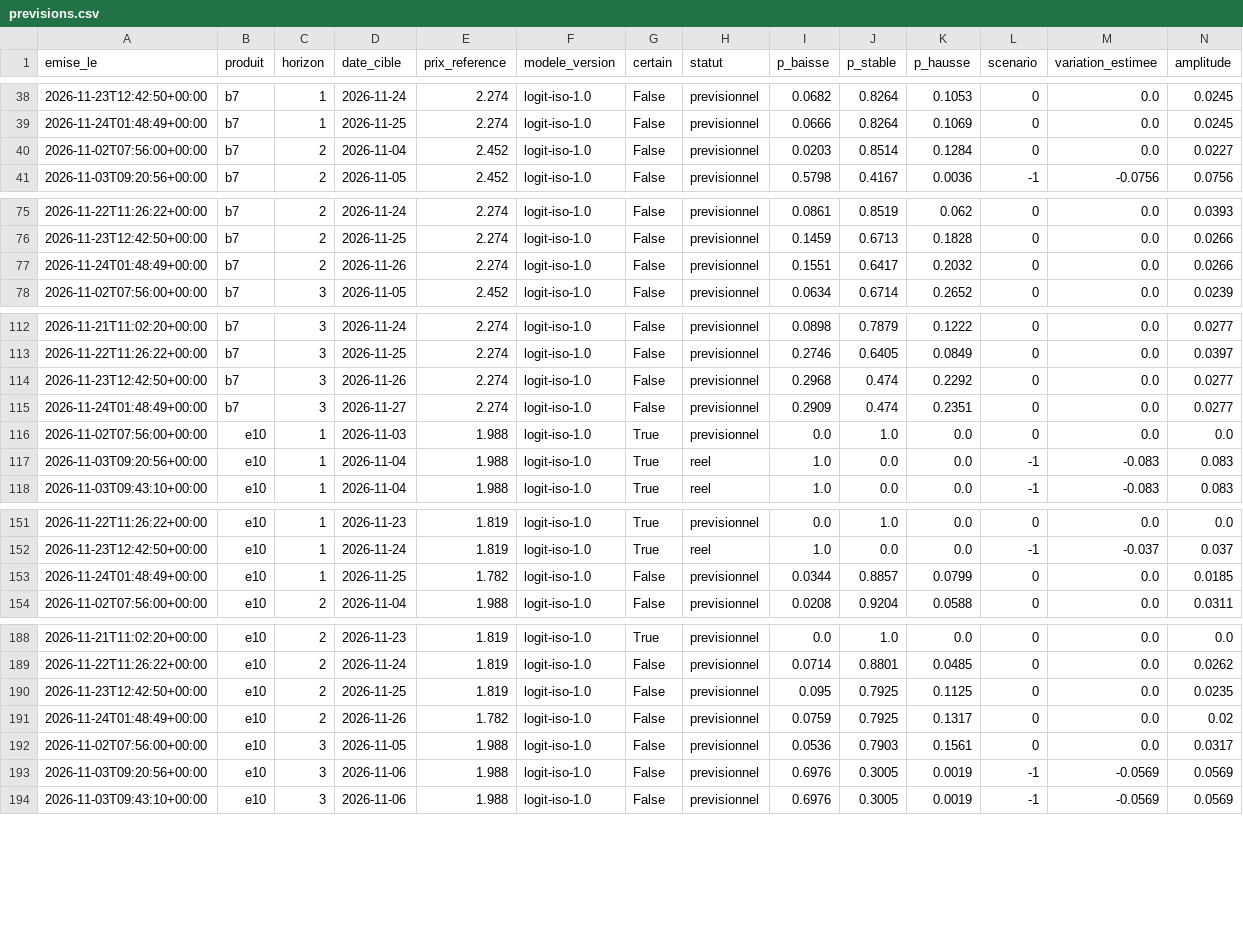
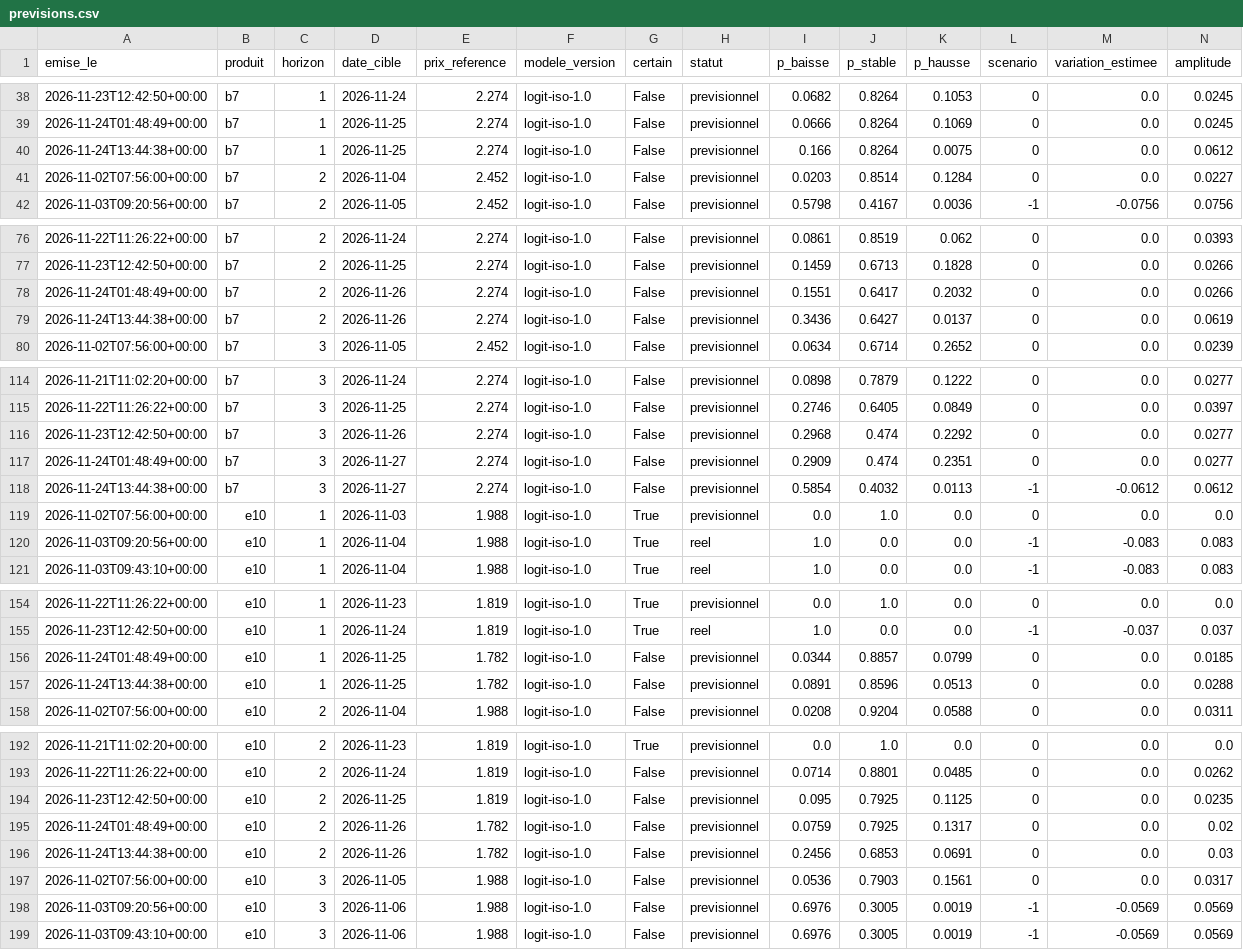
Before and after one commit to rhinoxacademypro-code/fuel-predictor, a CSV file: moteur/depot/previsions.csv, drawn as a sheet; only a part is shown, gaps mark what is left out; rows hold the shown columns only; the diff covers the shown part only; the diff names each change by its address in the sheet, - before the commit and + after, or states it on an @@ line.

```diff
--- a/moteur/depot/previsions.csv
+++ b/moteur/depot/previsions.csv
+row 40: 2026-11-24T13:44:38+00:00 | b7 | 1 | 2026-11-25 | 2.274 | logit-iso-1.0 | False | previsionnel | 0.166 | 0.8264 | 0.0075 | 0 | 0.0 | 0.0612
+row 79: 2026-11-24T13:44:38+00:00 | b7 | 2 | 2026-11-26 | 2.274 | logit-iso-1.0 | False | previsionnel | 0.3436 | 0.6427 | 0.0137 | 0 | 0.0 | 0.0619
+row 118: 2026-11-24T13:44:38+00:00 | b7 | 3 | 2026-11-27 | 2.274 | logit-iso-1.0 | False | previsionnel | 0.5854 | 0.4032 | 0.0113 | -1 | -0.0612 | 0.0612
+row 157: 2026-11-24T13:44:38+00:00 | e10 | 1 | 2026-11-25 | 1.782 | logit-iso-1.0 | False | previsionnel | 0.0891 | 0.8596 | 0.0513 | 0 | 0.0 | 0.0288
+row 196: 2026-11-24T13:44:38+00:00 | e10 | 2 | 2026-11-26 | 1.782 | logit-iso-1.0 | False | previsionnel | 0.2456 | 0.6853 | 0.0691 | 0 | 0.0 | 0.03
```
Also changed, not shown: 4 added rows elsewhere in this file, moteur/depot/cotations.csv, moteur/depot/journal_collectes.csv, 5 other files.
